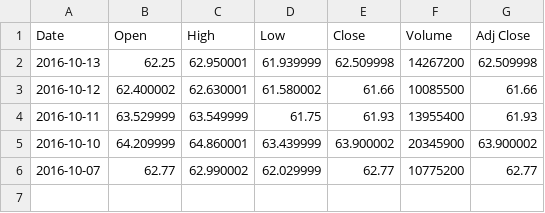
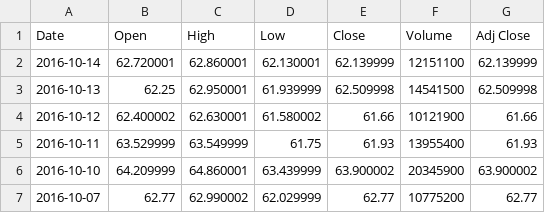
Before and after one commit to lookcw/Senvision, a TSV file: stock_data/auto_pulled_data/Merck.tsv, drawn as a sheet.

```diff
--- a/stock_data/auto_pulled_data/Merck.tsv
+++ b/stock_data/auto_pulled_data/Merck.tsv
@@ -1,4 +1,5 @@
 Date,Open,High,Low,Close,Volume,Adj Close
-2016-10-13,62.25,62.950001,61.939999,62.509998,14267200,62.509998
-2016-10-12,62.400002,62.630001,61.580002,61.66,10085500,61.66
+2016-10-14,62.720001,62.860001,62.130001,62.139999,12151100,62.139999
+2016-10-13,62.25,62.950001,61.939999,62.509998,14541500,62.509998
+2016-10-12,62.400002,62.630001,61.580002,61.66,10121900,61.66
 2016-10-11,63.529999,63.549999,61.75,61.93,13955400,61.93
```
Also changed, not shown: descriptors/Morgan Chase_descriptor.tsv, descriptors/p&g_descriptor.tsv, 13 other files.
